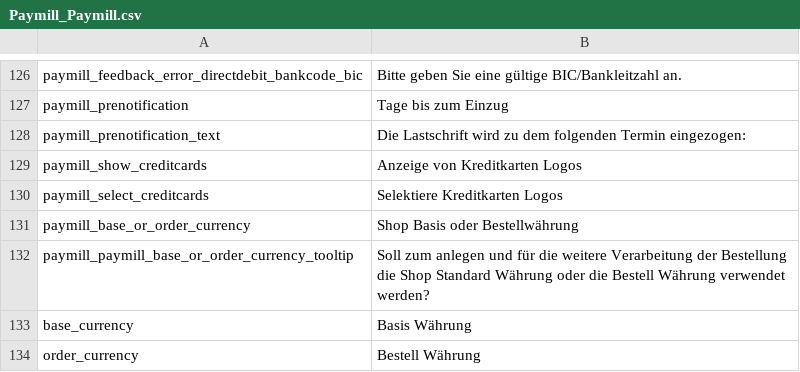
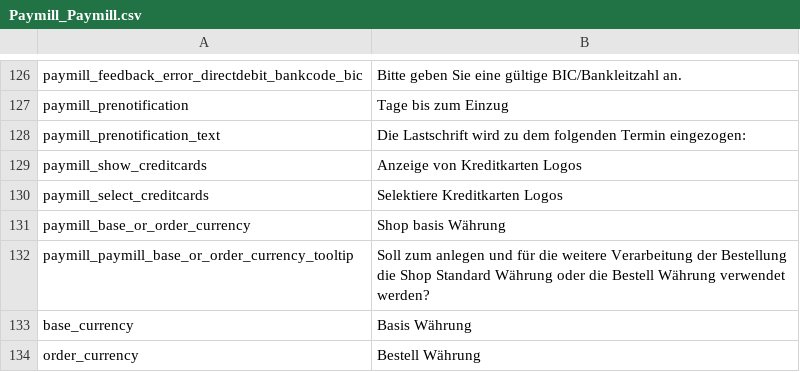
Before and after one commit to paymill/paymill-magento, a CSV file: app/locale/de_AT/Paymill_Paymill.csv, drawn as a sheet; only a part is shown, gaps mark what is left out.

```diff
--- a/app/locale/de_AT/Paymill_Paymill.csv
+++ b/app/locale/de_AT/Paymill_Paymill.csv
@@ -130,3 +130,3 @@ paymill_show_creditcards,"Anzeige von Kreditkarten Logos"
 paymill_select_creditcards,"Selektiere Kreditkarten Logos"
-paymill_base_or_order_currency, "Shop Basis oder Bestellwährung"
+paymill_base_or_order_currency, "Shop basis Währung"
 paymill_paymill_base_or_order_currency_tooltip, "Soll zum anlegen und für die weitere Verarbeitung der Bestellung die Shop Standard Währung oder die Bestell Währung verwendet werden?"
```
Also changed, not shown: app/locale/de_CH/Paymill_Paymill.csv, app/locale/de_DE/Paymill_Paymill.csv, 29 other files.
